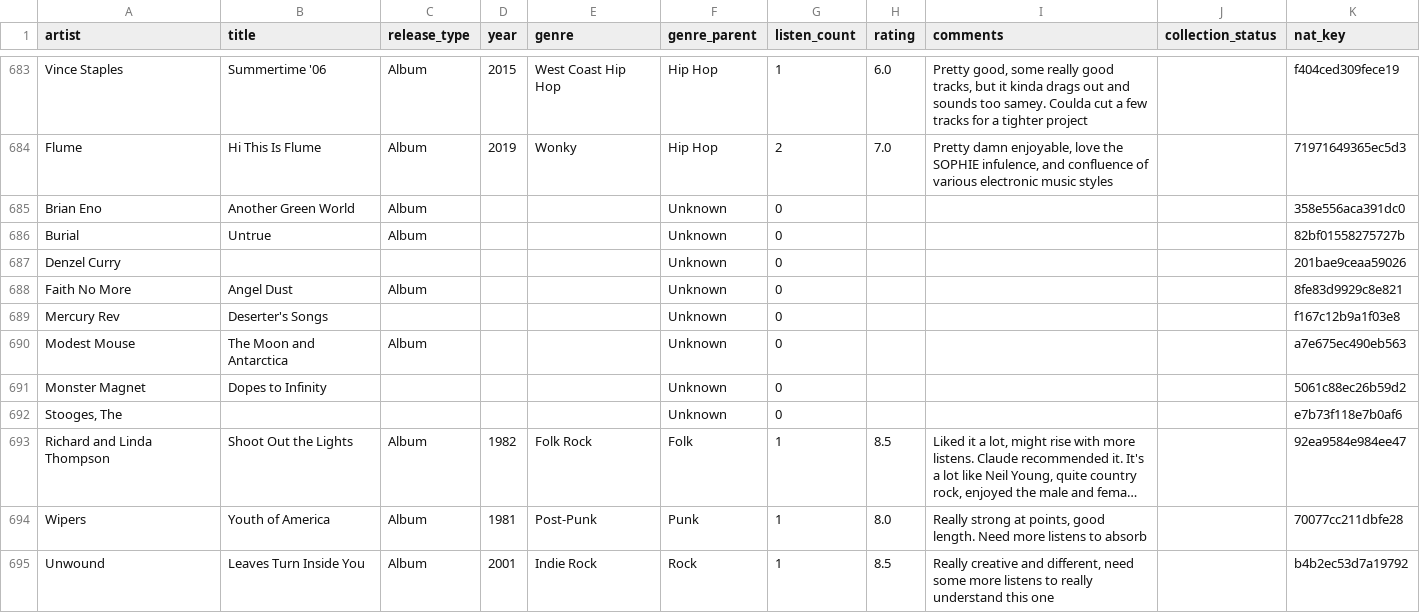
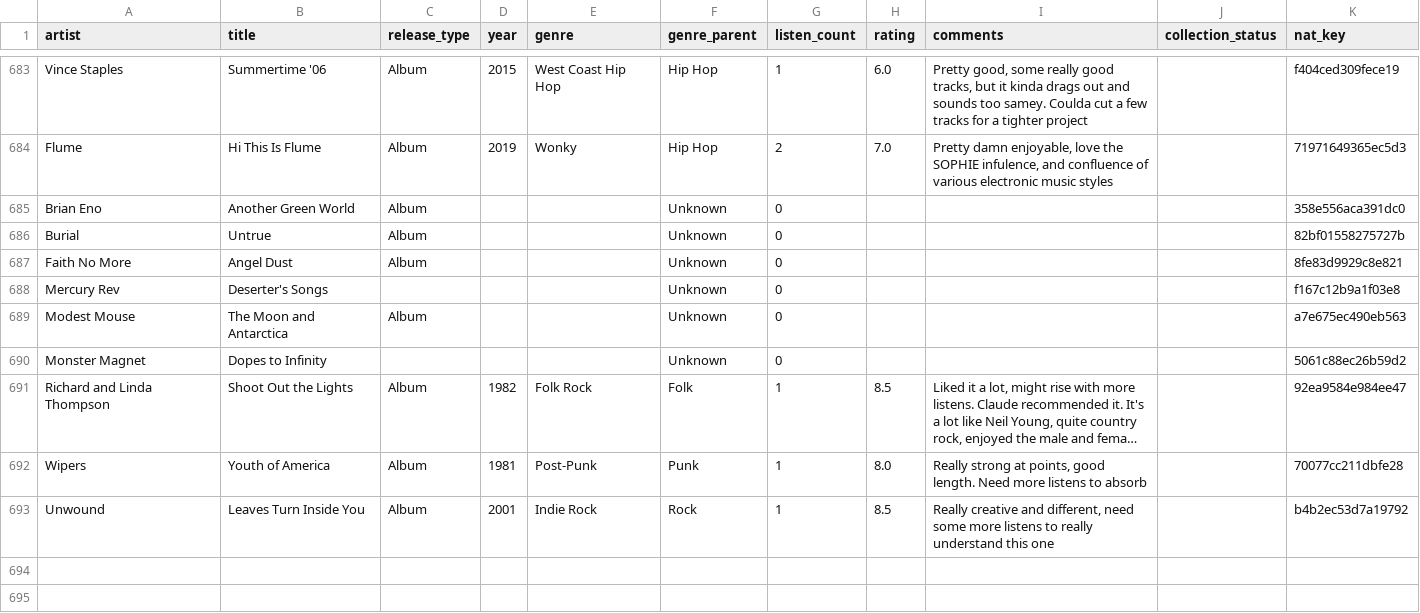
Before and after one commit to peteroomen/stacks, a CSV file: scripts/out/albums_clean.csv, drawn as a sheet; only a part is shown, gaps mark what is left out; long unchanged cells end in …; the diff names each change by its address in the sheet, - before the commit and + after, or states it on an @@ line.

```diff
--- a/scripts/out/albums_clean.csv
+++ b/scripts/out/albums_clean.csv
-row 687: Denzel Curry |  |  |  |  | Unknown | 0 |  |  |  | 201bae9ceaa59026
-row 692: Stooges, The |  |  |  |  | Unknown | 0 |  |  |  | e7b73f118e7b0af6
```
Also changed, not shown: 3 other files.
